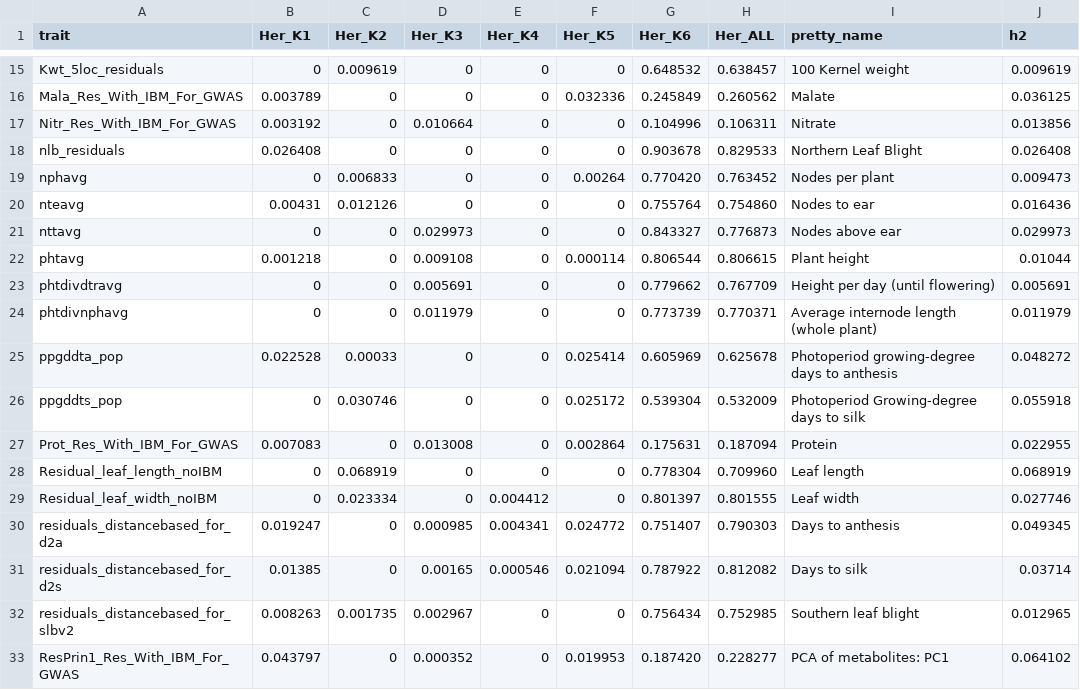
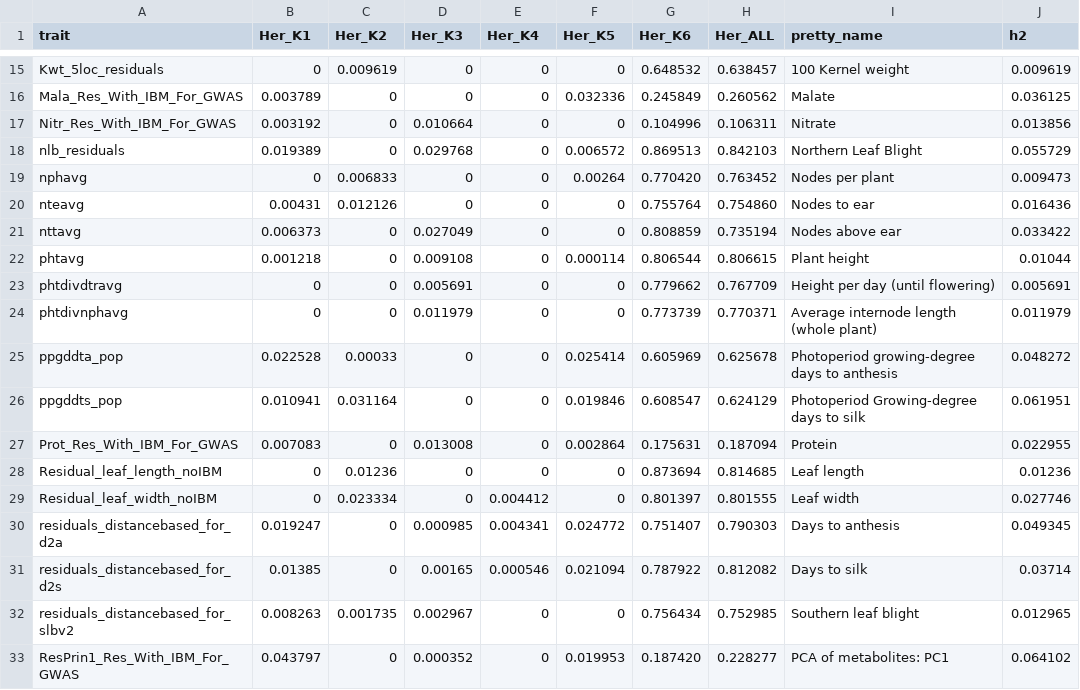
Before and after one commit to jyanglab/msfs_teo, a CSV file: cache/h2_CG_teosinte_maize.csv, drawn as a sheet; only a part is shown, gaps mark what is left out; the diff covers the shown part only.

```diff
--- a/cache/h2_CG_teosinte_maize.csv
+++ b/cache/h2_CG_teosinte_maize.csv
@@ -17,6 +17,6 @@ Mala_Res_With_IBM_For_GWAS,0.003789,0,0,0,0.032336, 0.245849, 0.260562,Malate,0.
 Nitr_Res_With_IBM_For_GWAS,0.003192,0,0.010664,0,0, 0.104996, 0.106311,Nitrate,0.013856
-nlb_residuals,0.026408,0,0,0,0, 0.903678, 0.829533,Northern Leaf Blight,0.026408
+nlb_residuals,0.019389,0,0.029768,0,0.006572, 0.869513, 0.842103,Northern Leaf Blight,0.055729
 nphavg,0,0.006833,0,0,0.00264, 0.770420, 0.763452,Nodes per plant,0.009473
 nteavg,0.00431,0.012126,0,0,0, 0.755764, 0.754860,Nodes to ear,0.016436
-nttavg,0,0,0.029973,0,0, 0.843327, 0.776873,Nodes above ear,0.029973
+nttavg,0.006373,0,0.027049,0,0, 0.808859, 0.735194,Nodes above ear,0.033422
 phtavg,0.001218,0,0.009108,0,0.000114, 0.806544, 0.806615,Plant height,0.01044
@@ -25,5 +25,5 @@ phtdivnphavg,0,0,0.011979,0,0, 0.773739, 0.770371,Average internode length (whol
 ppgddta_pop,0.022528,0.00033,0,0,0.025414, 0.605969, 0.625678,Photoperiod growing-degree days to anthesis,0.048272
-ppgddts_pop,0,0.030746,0,0,0.025172, 0.539304, 0.532009,Photoperiod Growing-degree days to silk,0.055918
+ppgddts_pop,0.010941,0.031164,0,0,0.019846, 0.608547, 0.624129,Photoperiod Growing-degree days to silk,0.061951
 Prot_Res_With_IBM_For_GWAS,0.007083,0,0.013008,0,0.002864, 0.175631, 0.187094,Protein,0.022955
-Residual_leaf_length_noIBM,0,0.068919,0,0,0, 0.778304, 0.709960,Leaf length,0.068919
+Residual_leaf_length_noIBM,0,0.01236,0,0,0, 0.873694, 0.814685,Leaf length,0.01236
 Residual_leaf_width_noIBM,0,0.023334,0,0.004412,0, 0.801397, 0.801555,Leaf width,0.027746
```
Also changed, not shown: 21 edited cells elsewhere in this file, cache/h2_CG_landrace_maize.csv, cache/h2_CG_teosinte_landrace.csv, 4 other files.
